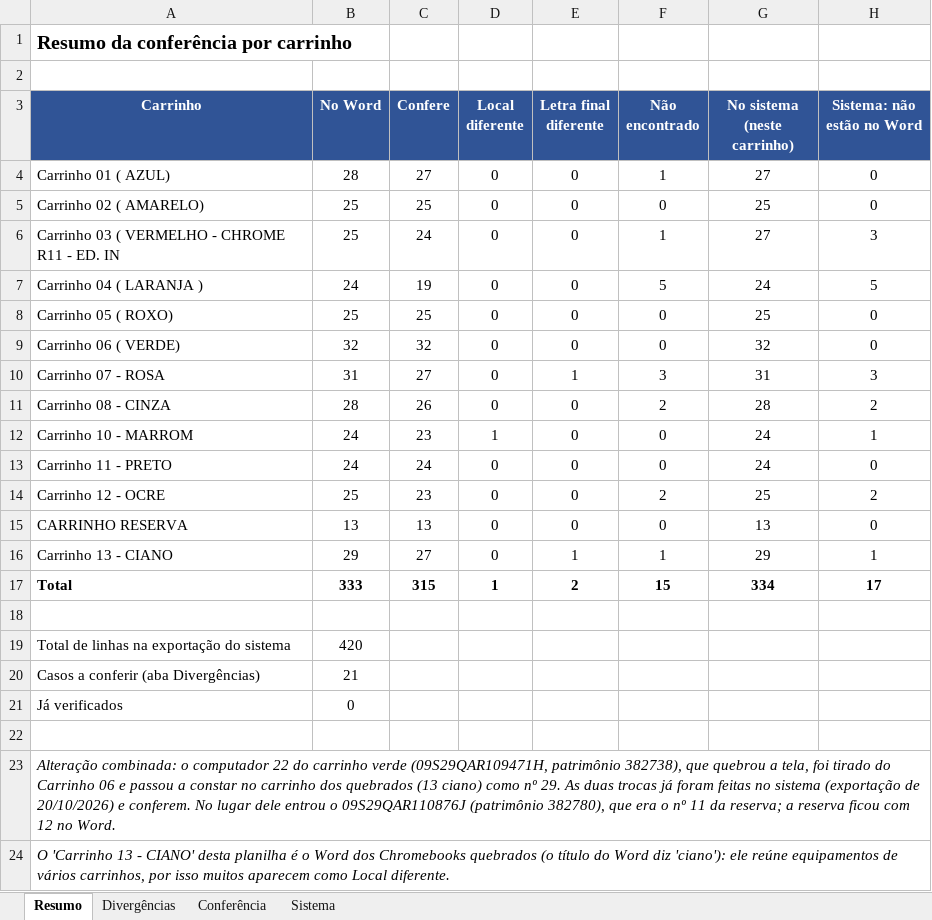
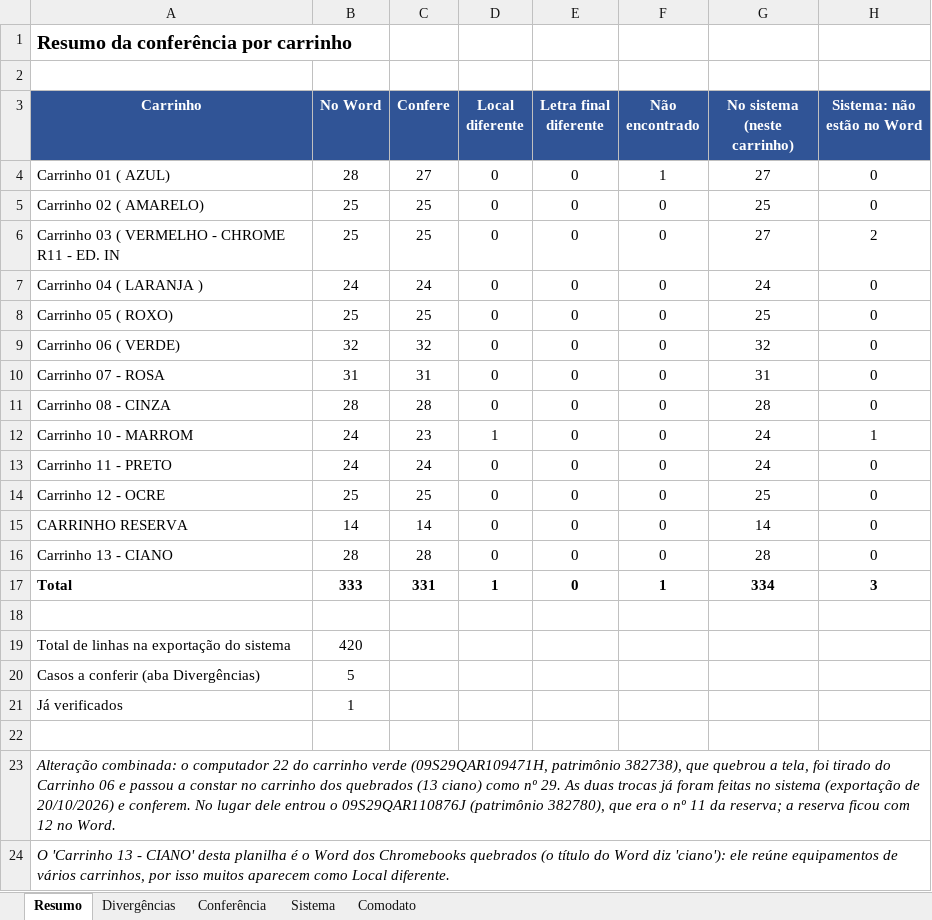
Before and after one commit to stephanevaladao-prof/inventario_takaoka_2026, an Excel workbook: Inventario_Carrinhos_conferido.xlsx, sheet Resumo, drawn as a sheet; only a part is shown; values as stored, in another font and other column widths than the file's, no borders; the diff names each change by its address in the sheet, - before the commit and + after, or states it on an @@ line.

```diff
--- a/Inventario_Carrinhos_conferido.xlsx (sheet Resumo)
+++ b/Inventario_Carrinhos_conferido.xlsx (sheet Resumo)
+sheet tab: Comodato
-C6 (Confere): 24
+C6 (Confere): 25
-F6 (Não encontrado): 1
+F6 (Não encontrado): 0
-H6 (Sistema: não estão no Word): 3
+H6 (Sistema: não estão no Word): 2
-C7 (Confere): 19
+C7 (Confere): 24
-F7 (Não encontrado): 5
+F7 (Não encontrado): 0
-H7 (Sistema: não estão no Word): 5
+H7 (Sistema: não estão no Word): 0
-C10 (Confere): 27
+C10 (Confere): 31
-E10 (Letra final diferente): 1
+E10 (Letra final diferente): 0
-F10 (Não encontrado): 3
+F10 (Não encontrado): 0
-H10 (Sistema: não estão no Word): 3
+H10 (Sistema: não estão no Word): 0
-C11 (Confere): 26
+C11 (Confere): 28
-F11 (Não encontrado): 2
+F11 (Não encontrado): 0
-H11 (Sistema: não estão no Word): 2
+H11 (Sistema: não estão no Word): 0
-C14 (Confere): 23
+C14 (Confere): 25
-F14 (Não encontrado): 2
+F14 (Não encontrado): 0
-H14 (Sistema: não estão no Word): 2
+H14 (Sistema: não estão no Word): 0
-B15 (No Word): 13
+B15 (No Word): 14
-C15 (Confere): 13
+C15 (Confere): 14
-G15 (No sistema (neste carrinho)): 13
+G15 (No sistema (neste carrinho)): 14
-B16 (No Word): 29
+B16 (No Word): 28
-C16 (Confere): 27
+C16 (Confere): 28
-E16 (Letra final diferente): 1
+E16 (Letra final diferente): 0
-F16 (Não encontrado): 1
+F16 (Não encontrado): 0
-G16 (No sistema (neste carrinho)): 29
+G16 (No sistema (neste carrinho)): 28
-H16 (Sistema: não estão no Word): 1
+H16 (Sistema: não estão no Word): 0
-C17 (Confere): 315
+C17 (Confere): 331
-E17 (Letra final diferente): 2
+E17 (Letra final diferente): 0
-F17 (Não encontrado): 15
+F17 (Não encontrado): 1
-H17 (Sistema: não estão no Word): 17
+H17 (Sistema: não estão no Word): 3
-B20 (No Word): 21
+B20 (No Word): 5
-B21 (No Word): 0
+B21 (No Word): 1
```
Also changed, not shown: sheet Sistema, sheet Divergências, sheet Conferência, formulas that keep their value, 1 other file.
